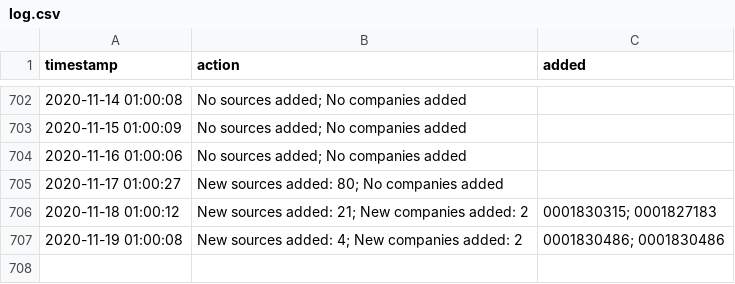
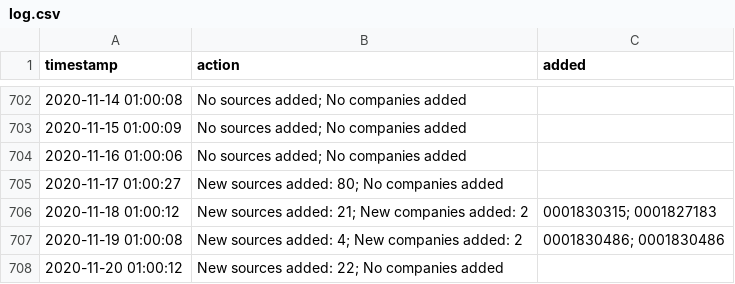
Before and after one commit to moman822/auto-abs, a CSV file: abs-ee/data/log.csv, drawn as a sheet; only a part is shown, gaps mark what is left out; the diff names each change by its address in the sheet, - before the commit and + after, or states it on an @@ line.

Commit message:
updating companies and log

```diff
--- a/abs-ee/data/log.csv
+++ b/abs-ee/data/log.csv
+row 708: 2020-11-20 01:00:12 | New sources added: 22; No companies added
```
Also changed, not shown: 1 other file.
